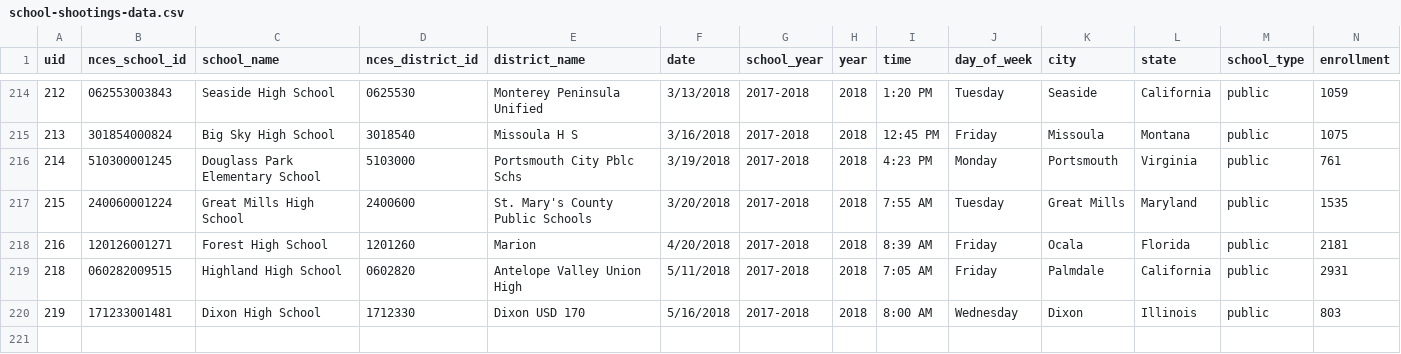
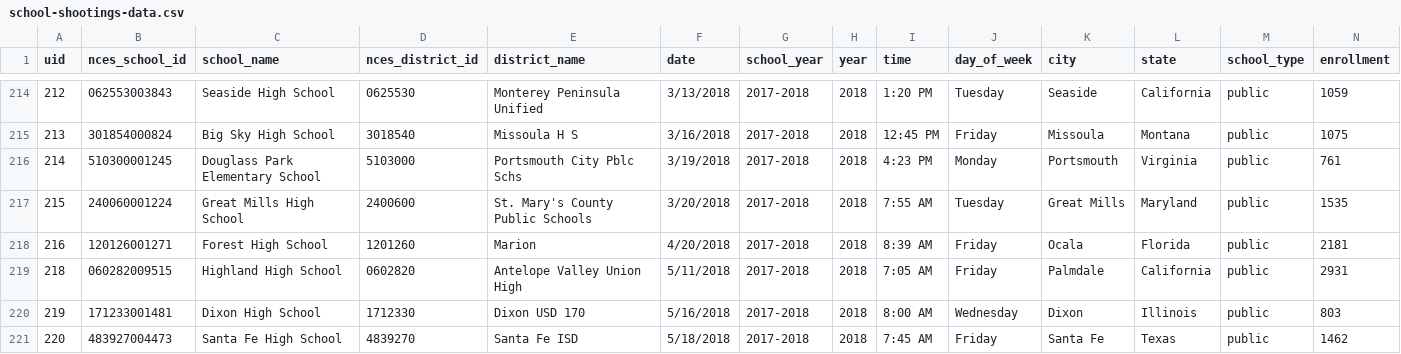
Before and after one commit to washingtonpost/data-school-shootings, a CSV file: school-shootings-data.csv, drawn as a sheet; only a part is shown, gaps mark what is left out; rows hold the shown columns only; the diff names each change by its address in the sheet, - before the commit and + after, or states it on an @@ line.

Commit message:
220 school shootings since Columbine

```diff
--- a/school-shootings-data.csv
+++ b/school-shootings-data.csv
+row 221: 220 | 483927004473 | Santa Fe High School | 4839270 | Santa Fe ISD | 5/18/2018 | 2017-2018 | 2018 | 7:45 AM | Friday | Santa Fe | Texas | public | 1462
```
